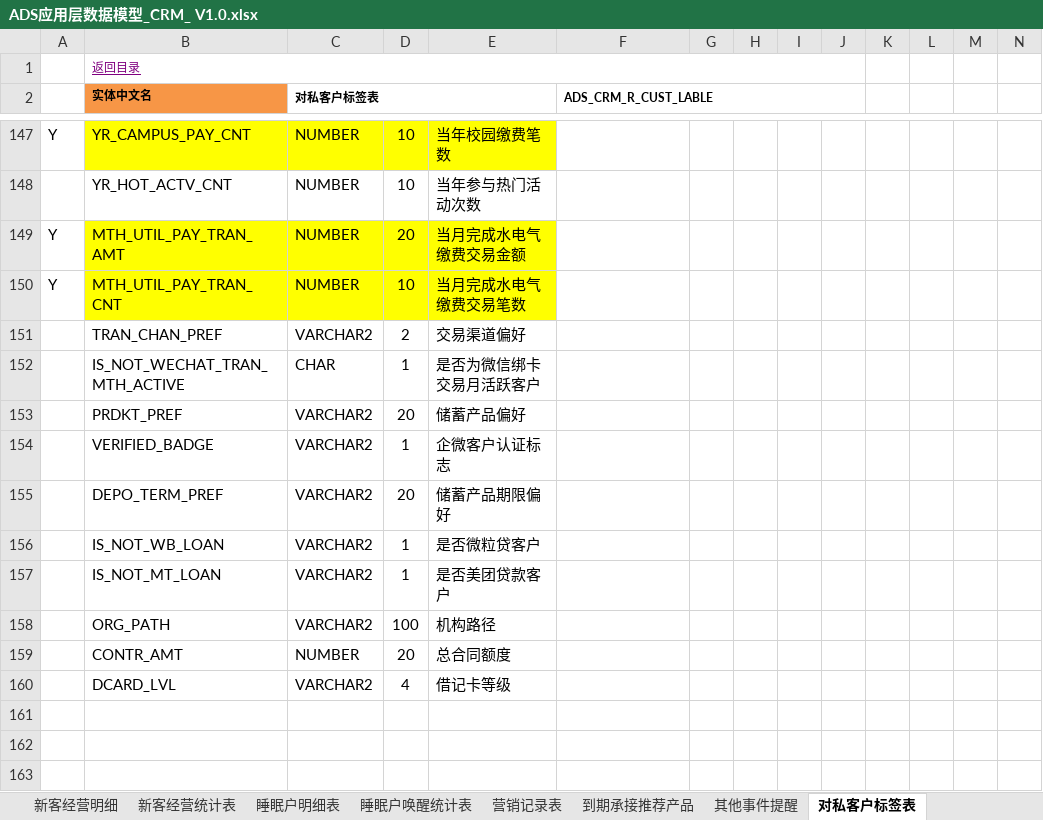
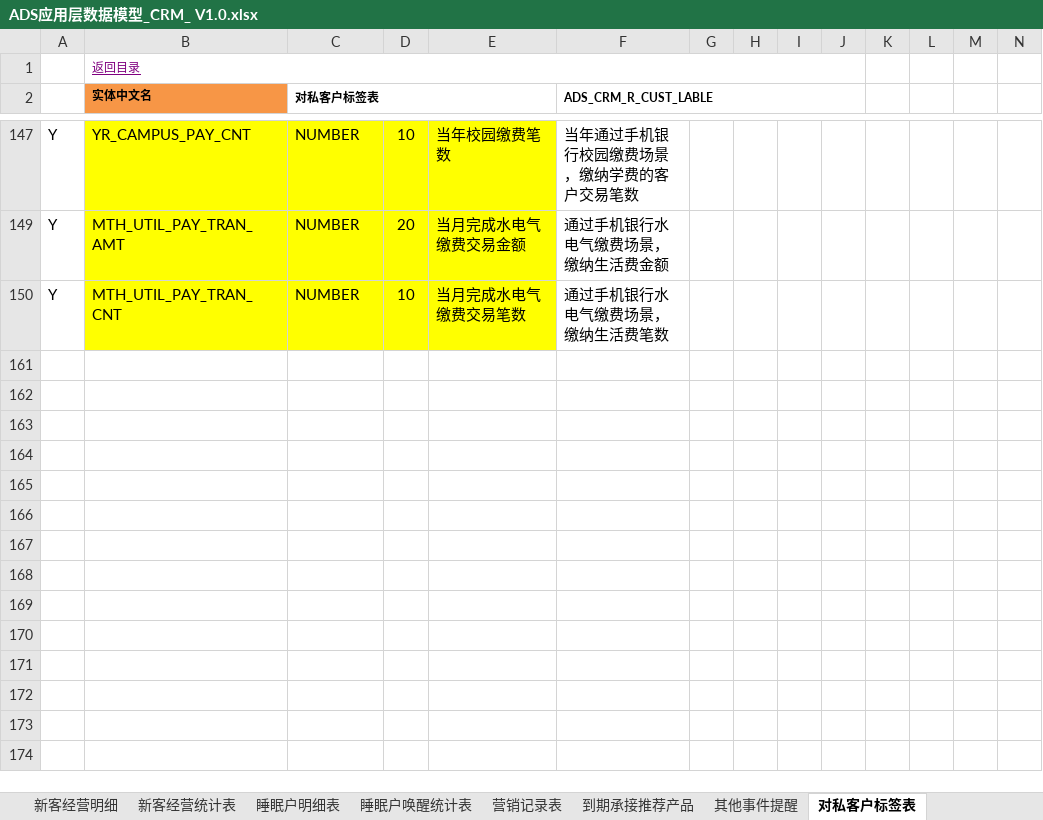
Before and after one commit to wez593657-hue/Data-AI-Workspace, an Excel workbook: data_assets/mapping/dws_to_ads/ADS应用层数据模型_CRM_ V1.0.xlsx, sheet 对私客户标签表, drawn as a sheet; only a part is shown, gaps mark what is left out; the shorter side is filled out with more unchanged rows; values as stored, in another font and other column widths than the file's, no borders; rows hold the shown columns only; the diff covers the shown part only; the diff names each change by its address in the sheet, - before the commit and + after, or states it on an @@ line.

Commit message:
feat: ADS_CRM_R_CUST_LABLE v1.2.0 补充校园缴费+水电气缴费3字段
- YR_CAMPUS_PAY_CNT: mbk_cust_log_fee(tran_type=1)+mbk_cust_info,当年校园缴费笔数
- MTH_UTIL_PAY_TRAN_AMT: mbk_cust_log_fee(tran_type=0),当月水电气交易金额
- MTH_UTIL_PAY_TRAN_CNT: mbk_cust_log_fee(tran_type=0),当月水电气交易笔数
- 复用已有code=9(本月1日)+code=13(本年1月1日)
- 临时表新增3个字段
- 10/12字段已开发,2个收单商户待补充

Task-ID: cust-lable-redevelop-20260729

```diff
--- a/data_assets/mapping/dws_to_ads/ADS应用层数据模型_CRM_ V1.0.xlsx (sheet 对私客户标签表)
+++ b/data_assets/mapping/dws_to_ads/ADS应用层数据模型_CRM_ V1.0.xlsx (sheet 对私客户标签表)
-F147 (ADS_CRM_R_CUST_LABLE): (empty)
+F147 (ADS_CRM_R_CUST_LABLE): 当年通过手机银行校园缴费场景，缴纳学费的客户交易笔数
@@ row 148 hidden:  | YR_HOT_ACTV_CNT | NUMBER | 10 | 当年参与热门活动次数 @@
-F149 (ADS_CRM_R_CUST_LABLE): (empty)
+F149 (ADS_CRM_R_CUST_LABLE): 通过手机银行水电气缴费场景，缴纳生活费金额
-F150 (ADS_CRM_R_CUST_LABLE): (empty)
+F150 (ADS_CRM_R_CUST_LABLE): 通过手机银行水电气缴费场景，缴纳生活费笔数
@@ row 151 hidden:  | TRAN_CHAN_PREF | VARCHAR2 | 2 | 交易渠道偏好 @@
@@ row 152 hidden:  | IS_NOT_WECHAT_TRAN_MTH_ACTIVE | CHAR | 1 | 是否为微信绑卡交易月活跃客户 @@
@@ row 153 hidden:  | PRDKT_PREF | VARCHAR2 | 20 | 储蓄产品偏好 @@
@@ row 154 hidden:  | VERIFIED_BADGE | VARCHAR2 | 1 | 企微客户认证标志 @@
@@ row 155 hidden:  | DEPO_TERM_PREF | VARCHAR2 | 20 | 储蓄产品期限偏好 @@
@@ row 156 hidden:  | IS_NOT_WB_LOAN | VARCHAR2 | 1 | 是否微粒贷客户 @@
@@ row 157 hidden:  | IS_NOT_MT_LOAN | VARCHAR2 | 1 | 是否美团贷款客户 @@
@@ row 158 hidden:  | ORG_PATH | VARCHAR2 | 100 | 机构路径 @@
@@ row 159 hidden:  | CONTR_AMT | NUMBER | 20 | 总合同额度 @@
@@ row 160 hidden:  | DCARD_LVL | VARCHAR2 | 4 | 借记卡等级 @@
```
Also changed, not shown: 132 hidden or unhidden rows and 5 edited cells elsewhere in this sheet, sheet 到期承接统计表, 9 other files.
